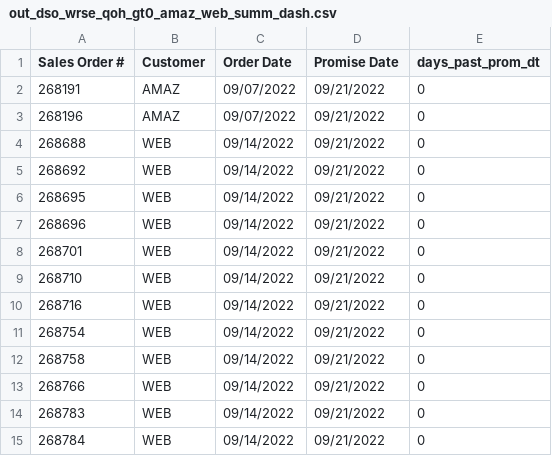
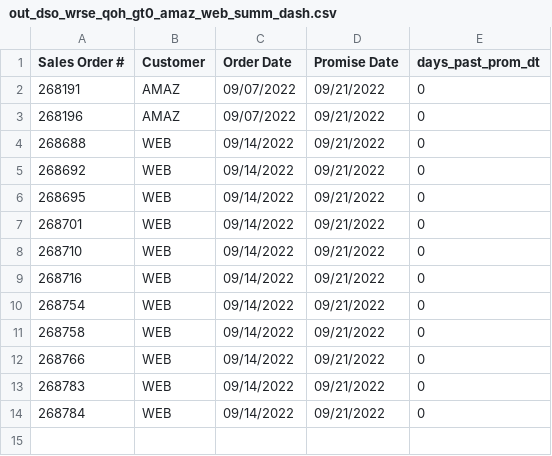
Before and after one commit to famcomfg/pi, a CSV file: out_dso_wrse_qoh_gt0_amaz_web_summ_dash.csv, drawn as a sheet; the diff names each change by its address in the sheet, - before the commit and + after, or states it on an @@ line.

```diff
--- a/out_dso_wrse_qoh_gt0_amaz_web_summ_dash.csv
+++ b/out_dso_wrse_qoh_gt0_amaz_web_summ_dash.csv
-row 7: 268696 | WEB | 09/14/2022 | 09/21/2022 | 0
```
Also changed, not shown: out_dso_wrse_qoh_gt0_amaz_web_dtl_dash.csv, out_dso_wrse_qoh_gt0_dtl_dash.csv.
